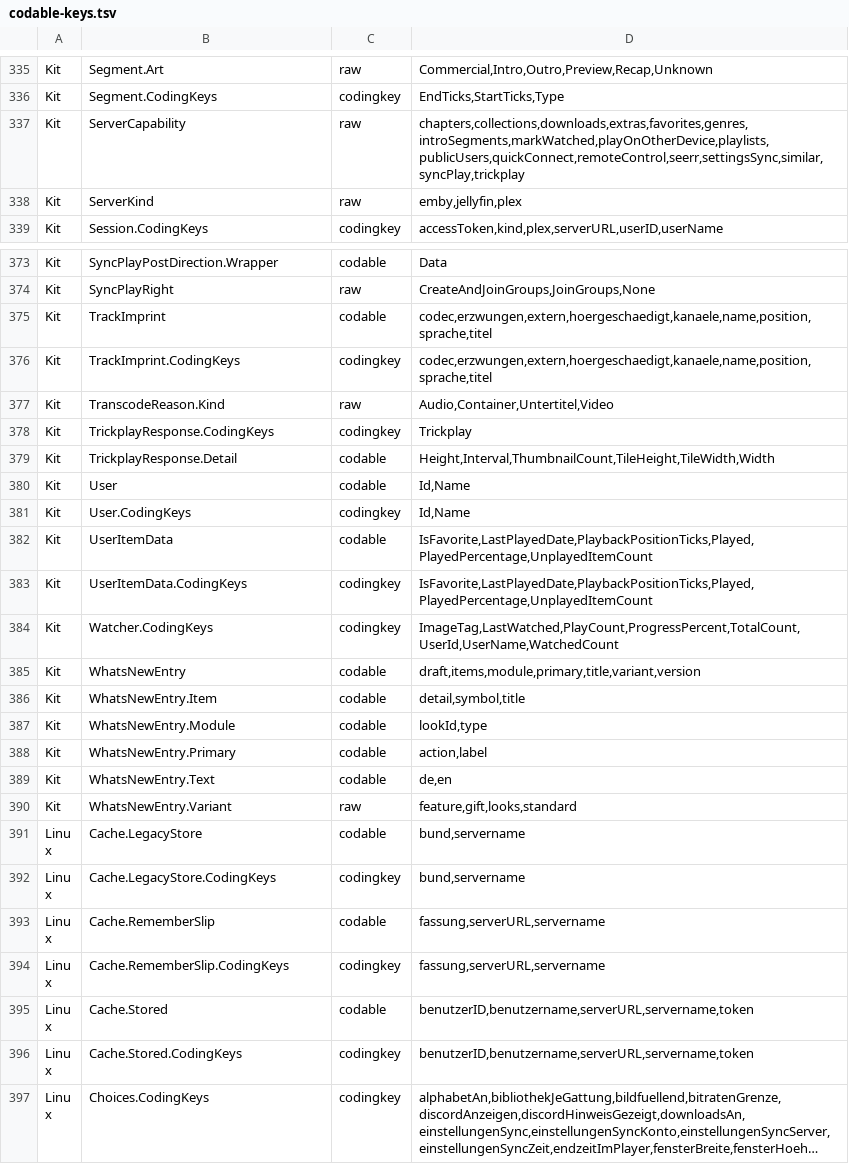
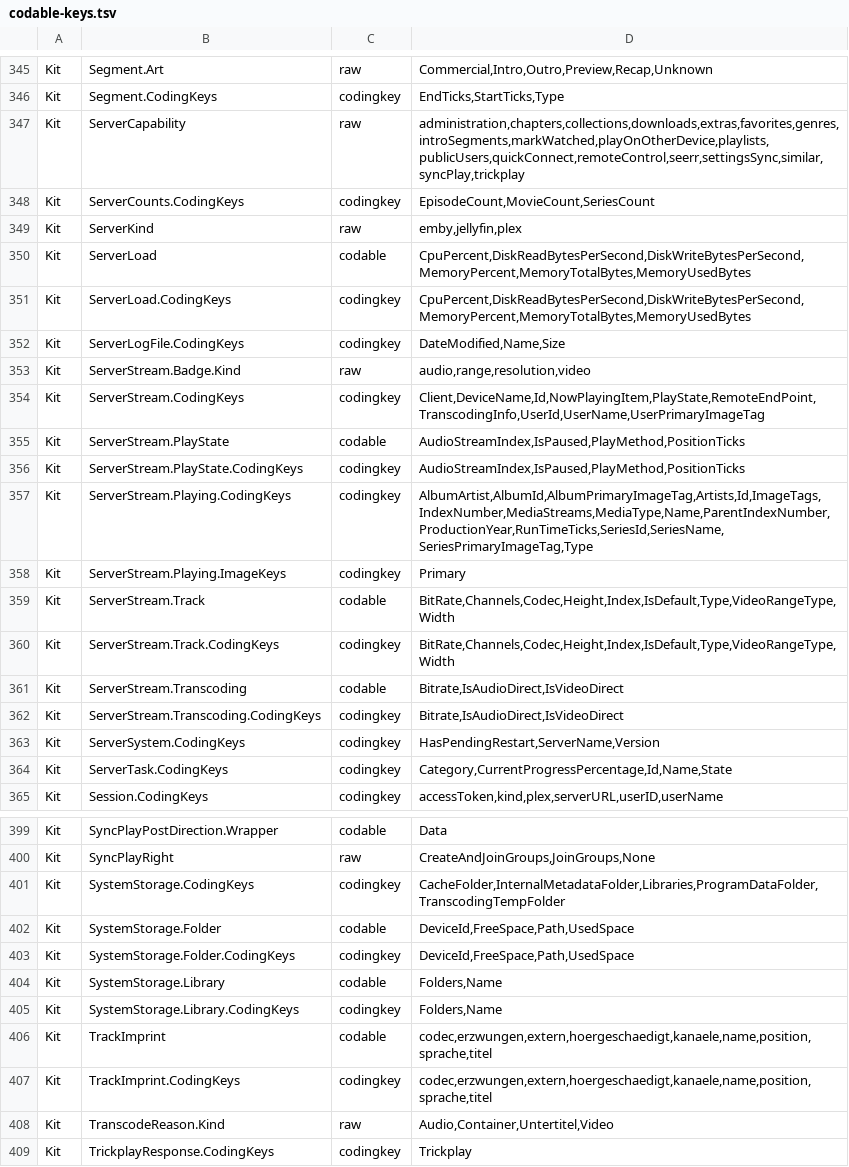
Before and after one commit to paulherter/swiftly-player, a TSV file: Werkzeuge/codable-keys.tsv, drawn as a sheet; only a part is shown, gaps mark what is left out; the shorter side is filled out with more unchanged rows; long unchanged cells end in …; the diff covers the shown part only.

```diff
--- a/Werkzeuge/codable-keys.tsv
+++ b/Werkzeuge/codable-keys.tsv
@@ -336,4 +346,20 @@ Kit	Segment.Art	raw	Commercial,Intro,Outro,Preview,Recap,Unknown
 Kit	Segment.CodingKeys	codingkey	EndTicks,StartTicks,Type
-Kit	ServerCapability	raw	chapters,collections,downloads,extras,favorites,genres,introSegments,markWatched,playOnOtherDevice,playlists,publicUsers,quickConnect,remoteControl,seerr,settingsSync,similar,syncPlay,trickplay
+Kit	ServerCapability	raw	administration,chapters,collections,downloads,extras,favorites,genres,introSegments,markWatched,playOnOtherDevice,playlists,publicUsers,quickConnect,remoteControl,seerr,settingsSync,similar,syncPlay,trickplay
+Kit	ServerCounts.CodingKeys	codingkey	EpisodeCount,MovieCount,SeriesCount
 Kit	ServerKind	raw	emby,jellyfin,plex
+Kit	ServerLoad	codable	CpuPercent,DiskReadBytesPerSecond,DiskWriteBytesPerSecond,MemoryPercent,MemoryTotalBytes,MemoryUsedBytes
+Kit	ServerLoad.CodingKeys	codingkey	CpuPercent,DiskReadBytesPerSecond,DiskWriteBytesPerSecond,MemoryPercent,MemoryTotalBytes,MemoryUsedBytes
+Kit	ServerLogFile.CodingKeys	codingkey	DateModified,Name,Size
+Kit	ServerStream.Badge.Kind	raw	audio,range,resolution,video
+Kit	ServerStream.CodingKeys	codingkey	Client,DeviceName,Id,NowPlayingItem,PlayState,RemoteEndPoint,TranscodingInfo,UserId,UserName,UserPrimaryImageTag
+Kit	ServerStream.PlayState	codable	AudioStreamIndex,IsPaused,PlayMethod,PositionTicks
+Kit	ServerStream.PlayState.CodingKeys	codingkey	AudioStreamIndex,IsPaused,PlayMethod,PositionTicks
+Kit	ServerStream.Playing.CodingKeys	codingkey	AlbumArtist,AlbumId,AlbumPrimaryImageTag,Artists,Id,ImageTags,IndexNumber,MediaStreams,MediaType,Name,ParentIndexNumber,ProductionYear,RunTimeTicks,SeriesId,SeriesName,SeriesPrimaryImageTag,Type
+Kit	ServerStream.Playing.ImageKeys	codingkey	Primary
+Kit	ServerStream.Track	codable	BitRate,Channels,Codec,Height,Index,IsDefault,Type,VideoRangeType,Width
+Kit	ServerStream.Track.CodingKeys	codingkey	BitRate,Channels,Codec,Height,Index,IsDefault,Type,VideoRangeType,Width
+Kit	ServerStream.Transcoding	codable	Bitrate,IsAudioDirect,IsVideoDirect
+Kit	ServerStream.Transcoding.CodingKeys	codingkey	Bitrate,IsAudioDirect,IsVideoDirect
+Kit	ServerSystem.CodingKeys	codingkey	HasPendingRestart,ServerName,Version
+Kit	ServerTask.CodingKeys	codingkey	Category,CurrentProgressPercentage,Id,Name,State
 Kit	Session.CodingKeys	codingkey	accessToken,kind,plex,serverURL,userID,userName
@@ -374,2 +400,7 @@ Kit	SyncPlayPostDirection.Wrapper	codable	Data
 Kit	SyncPlayRight	raw	CreateAndJoinGroups,JoinGroups,None
+Kit	SystemStorage.CodingKeys	codingkey	CacheFolder,InternalMetadataFolder,Libraries,ProgramDataFolder,TranscodingTempFolder
+Kit	SystemStorage.Folder	codable	DeviceId,FreeSpace,Path,UsedSpace
+Kit	SystemStorage.Folder.CodingKeys	codingkey	DeviceId,FreeSpace,Path,UsedSpace
+Kit	SystemStorage.Library	codable	Folders,Name
+Kit	SystemStorage.Library.CodingKeys	codingkey	Folders,Name
 Kit	TrackImprint	codable	codec,erzwungen,extern,hoergeschaedigt,kanaele,name,position,sprache,titel
```
Also changed, not shown: 10 added rows and 1 edited cell elsewhere in this file, 29 other files.
